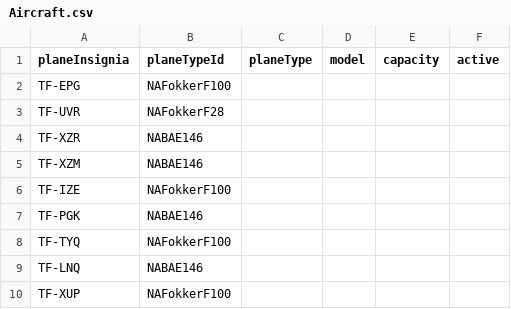
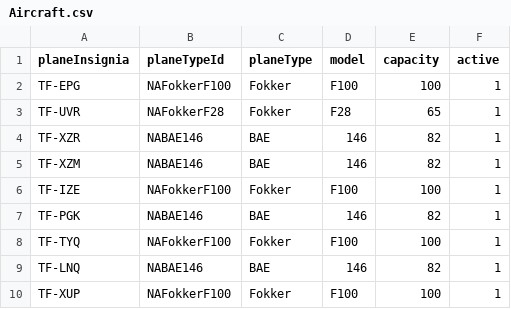
Before and after one commit to atlisnaer98/Verklegt_1, a CSV file: DATA/Aircraft.csv, drawn as a sheet.

Commit message:
aircraft

```diff
--- a/DATA/Aircraft.csv
+++ b/DATA/Aircraft.csv
@@ -1,10 +1,10 @@
 planeInsignia,planeTypeId,planeType,model,capacity,active
-TF-EPG,NAFokkerF100,
-TF-UVR,NAFokkerF28,
-TF-XZR,NABAE146,
-TF-XZM,NABAE146,
-TF-IZE,NAFokkerF100,
-TF-PGK,NABAE146,
-TF-TYQ,NAFokkerF100,
-TF-LNQ,NABAE146,
-TF-XUP,NAFokkerF100,
+TF-EPG,NAFokkerF100,Fokker,F100,100,1
+TF-UVR,NAFokkerF28,Fokker,F28,65,1
+TF-XZR,NABAE146,BAE,146,82,1
+TF-XZM,NABAE146,BAE,146,82,1
+TF-IZE,NAFokkerF100,Fokker,F100,100,1
+TF-PGK,NABAE146,BAE,146,82,1
+TF-TYQ,NAFokkerF100,Fokker,F100,100,1
+TF-LNQ,NABAE146,BAE,146,82,1
+TF-XUP,NAFokkerF100,Fokker,F100,100,1
```
